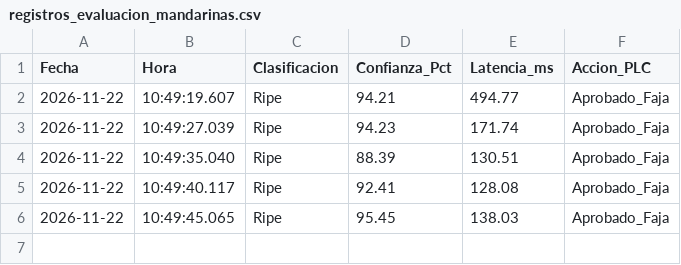
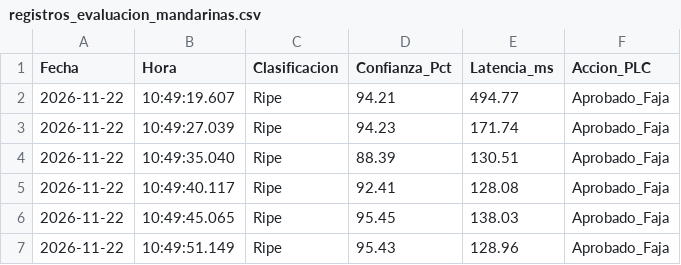
Before and after one commit to LeoanrdoT/dashboard-ttfruits, a CSV file: registros_evaluacion_mandarinas.csv, drawn as a sheet; the diff names each change by its address in the sheet, - before the commit and + after, or states it on an @@ line.

```diff
--- a/registros_evaluacion_mandarinas.csv
+++ b/registros_evaluacion_mandarinas.csv
+row 7: 2026-11-22 | 10:49:51.149 | Ripe | 95.43 | 128.96 | Aprobado_Faja
```
